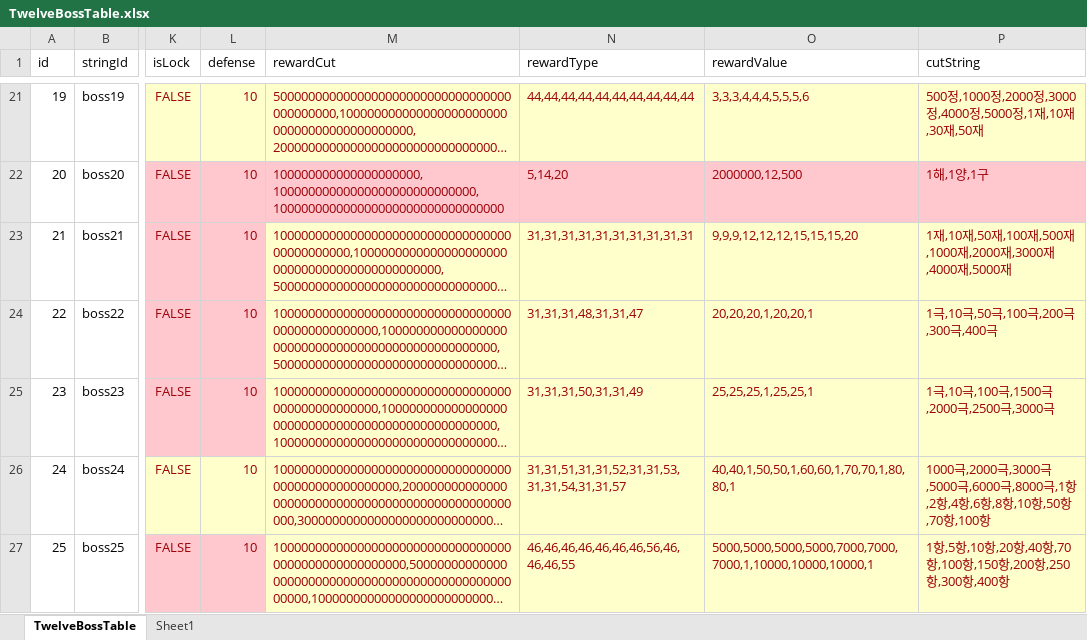
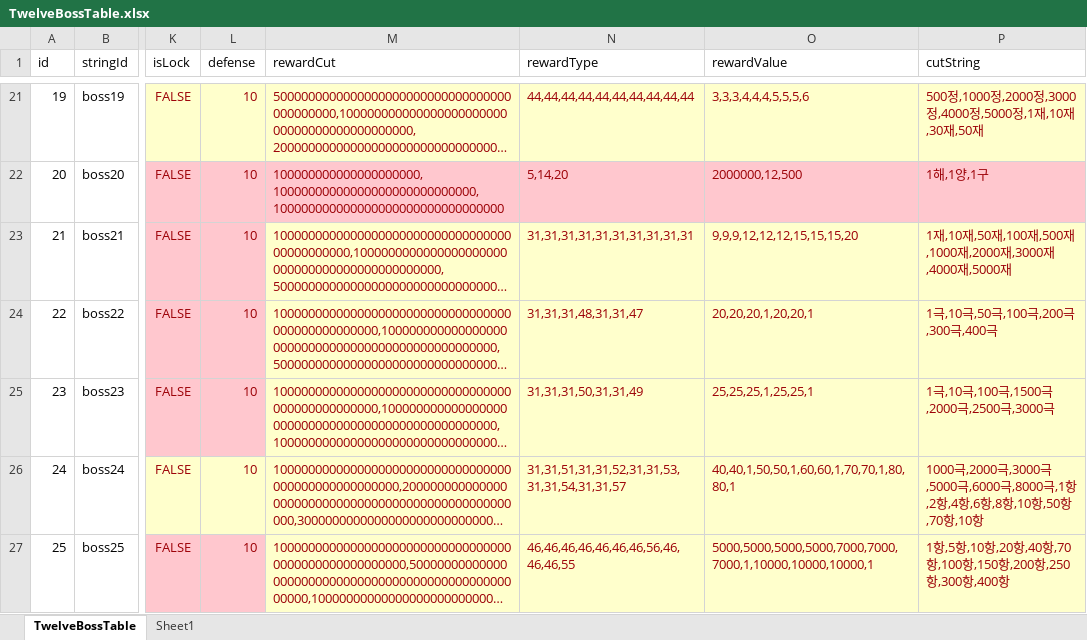
Before and after one commit to luckyzwei/Yosaki, an Excel workbook: Assets/06.Table/TwelveBossTable.xlsx, sheet TwelveBossTable, drawn as a sheet; only a part is shown, gaps mark what is left out; long unchanged cells end in …; values as stored, in another font and other column widths than the file's, no borders; the diff names each change by its address in the sheet, - before the commit and + after, or states it on an @@ line.

```diff
--- a/Assets/06.Table/TwelveBossTable.xlsx (sheet TwelveBossTable)
+++ b/Assets/06.Table/TwelveBossTable.xlsx (sheet TwelveBossTable)
-P26 (cutString): …,50항,70항,100항
+P26 (cutString): …,50항,70항,10항
```
Also changed, not shown: 3 other files.
